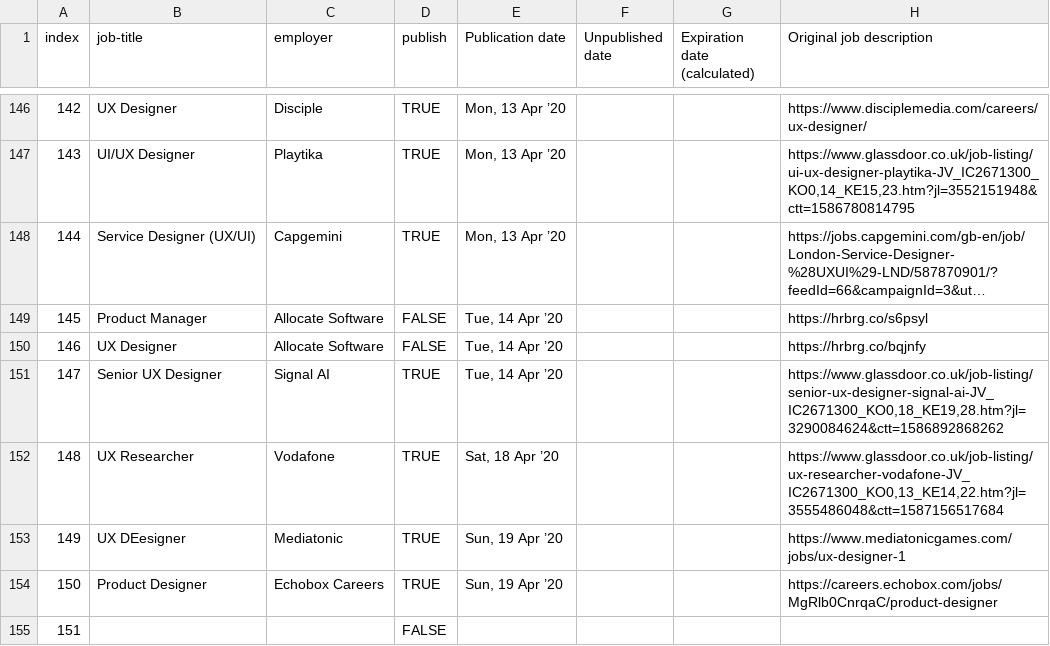
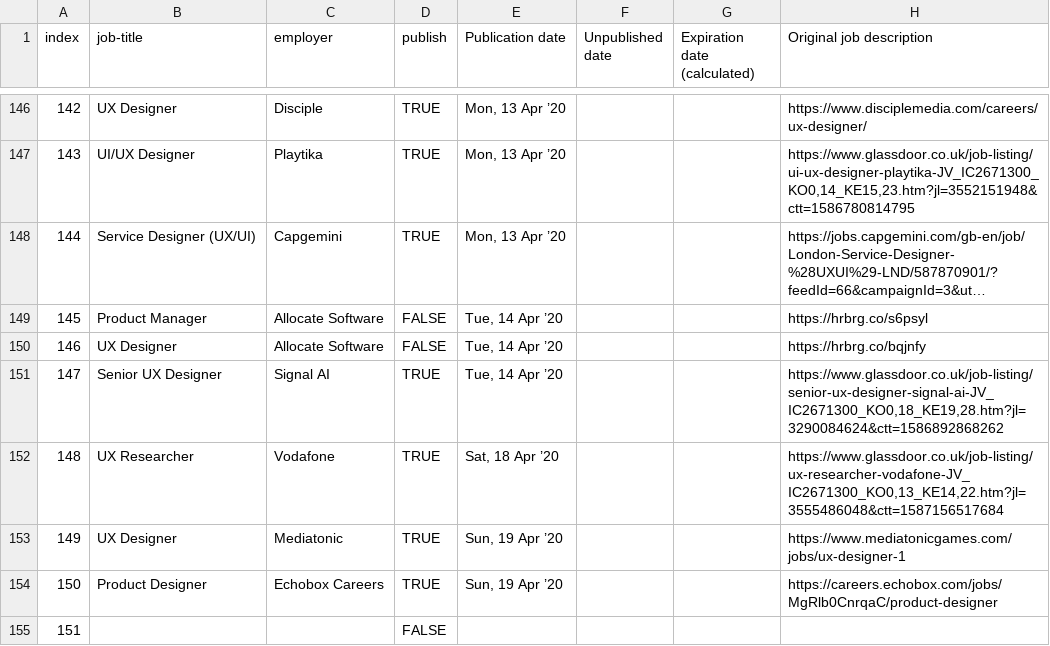
Before and after one commit to dannyhope/uxbrighton, a CSV file: _data/jobs.csv, drawn as a sheet; only a part is shown, gaps mark what is left out; long unchanged cells end in …; the diff names each change by its address in the sheet, - before the commit and + after, or states it on an @@ line.

Commit message:
correct error

```diff
--- a/_data/jobs.csv
+++ b/_data/jobs.csv
-B153 (job-title): UX DEesigner
+B153 (job-title): UX Designer
```
